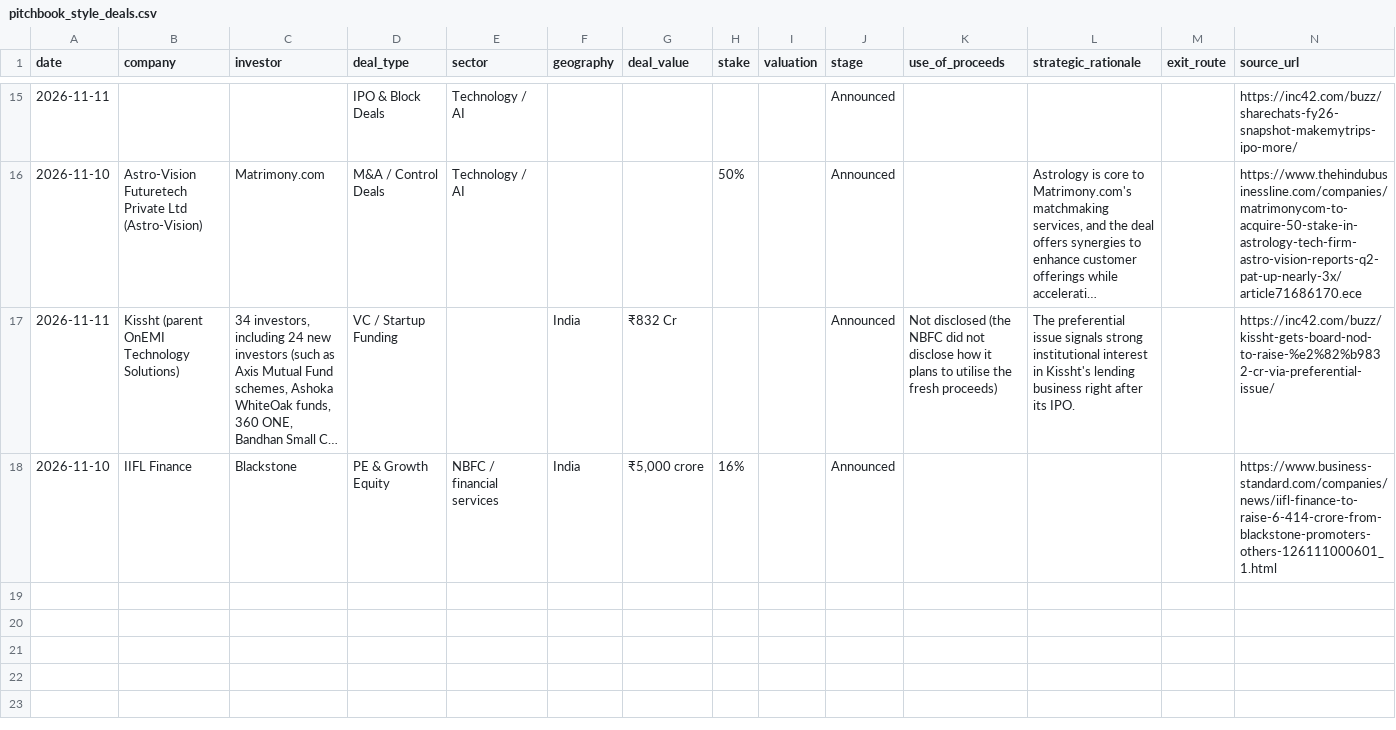
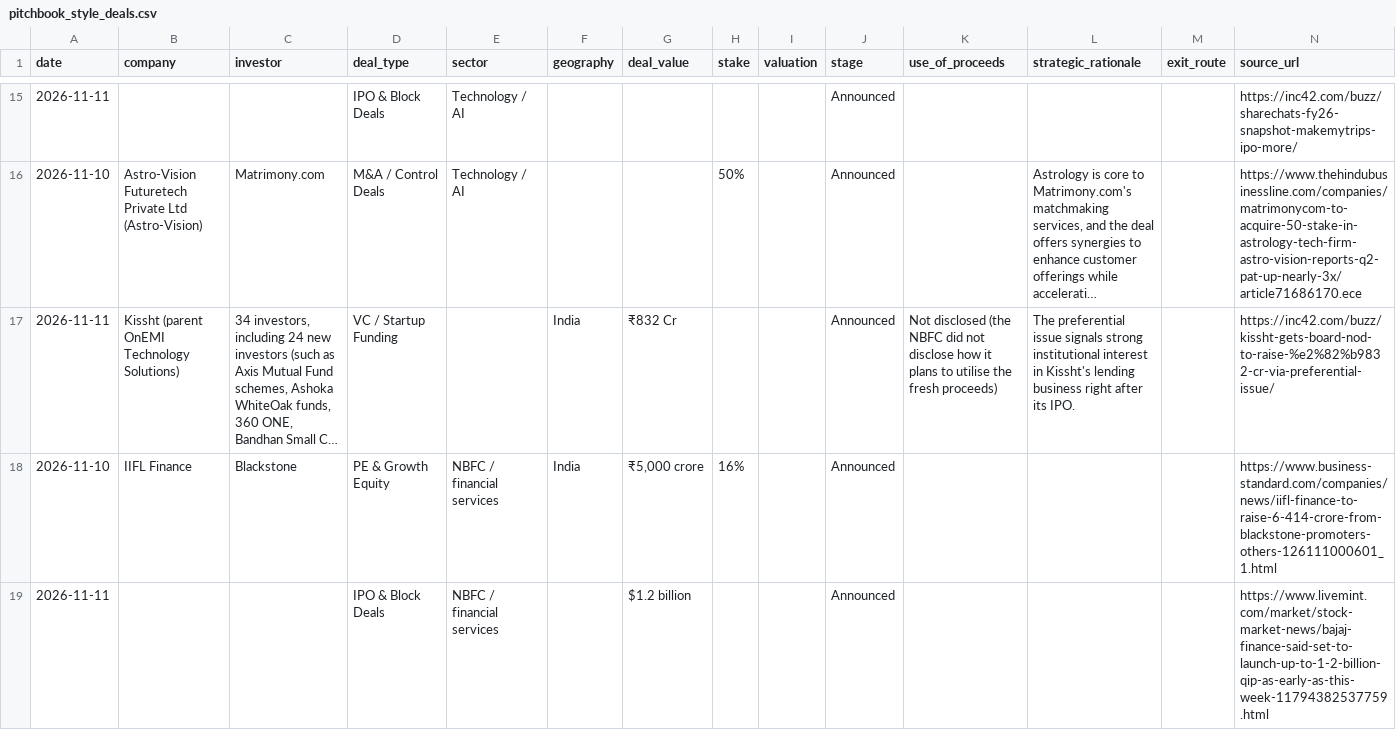
Before and after one commit to aarreev12342/morning-brief, a CSV file: data/pitchbook_style_deals.csv, drawn as a sheet; only a part is shown, gaps mark what is left out; long unchanged cells end in …; the diff names each change by its address in the sheet, - before the commit and + after, or states it on an @@ line.

```diff
--- a/data/pitchbook_style_deals.csv
+++ b/data/pitchbook_style_deals.csv
+row 19: 2026-11-11 |  |  | IPO & Block Deals | NBFC / financial services |  | $1.2 billion |  |  | Announced |  |  |  | https://www.livemint.com/market/stock-market-news/bajaj-finance-said-set-to-launch-up-to-1-2-billion-qip-as-early-as-this-week-11794382537759.html
```
Also changed, not shown: data/deals.csv.
